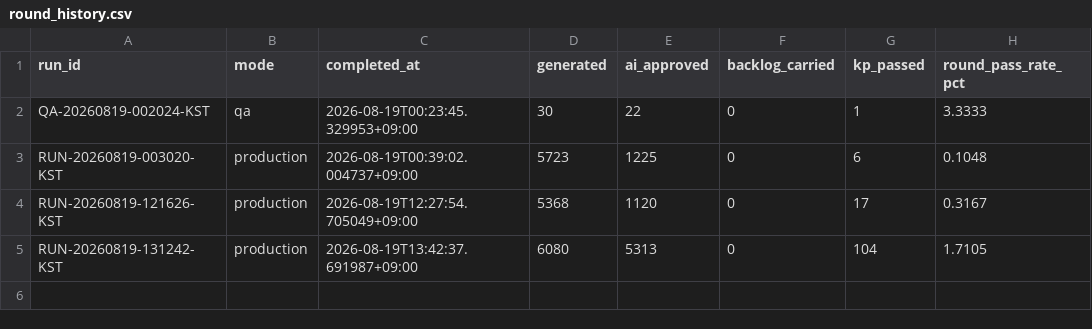
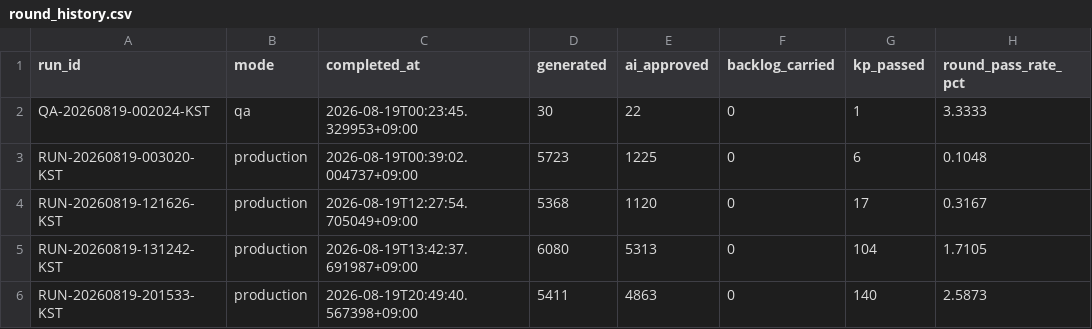
Before and after one commit to daramg814/SAAS_WORDS_TWO, a CSV file: output/_pipeline/analysis/round_history.csv, drawn as a sheet; the diff names each change by its address in the sheet, - before the commit and + after, or states it on an @@ line.

```diff
--- a/output/_pipeline/analysis/round_history.csv
+++ b/output/_pipeline/analysis/round_history.csv
+row 6: RUN-20260819-201533-KST | production | 2026-08-19T20:49:40.567398+09:00 | 5411 | 4863 | 0 | 140 | 2.5873
```
Also changed, not shown: config/word_bank_expansions.csv, 10 other files.
